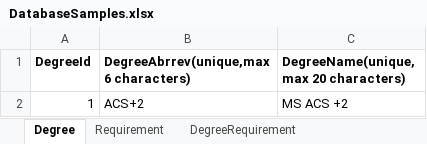
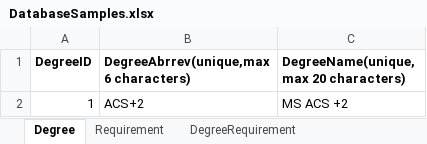
Before and after one commit to dristi-marasini/Team01Repo, an Excel workbook: Docs/DatabaseSamples.xlsx, sheet Degree, drawn as a sheet; values as stored, in another font and other column widths than the file's, no borders; the diff names each change by its address in the sheet, - before the commit and + after, or states it on an @@ line.

Commit message:
Added Models/Degree.cs Models/Requirement.cs and made corrections to Models/DegreePlan.cs

```diff
--- a/Docs/DatabaseSamples.xlsx (sheet Degree)
+++ b/Docs/DatabaseSamples.xlsx (sheet Degree)
-A1: DegreeId
+A1: DegreeID
```
Also changed, not shown: sheet DegreeRequirement, sheet DegreeplanTermRequirement, sheet DegreePlan, sheet StudentTerm, sheet Student, 14 other files.
